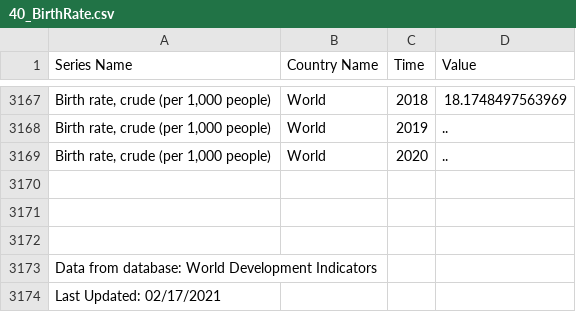
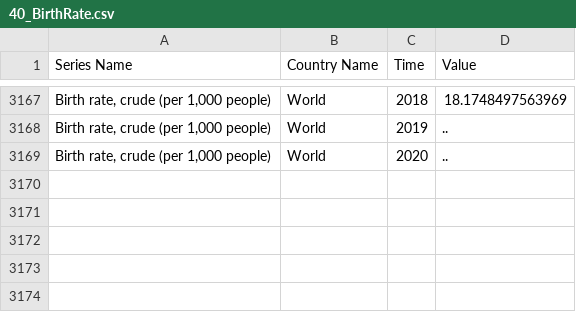
Before and after one commit to MiguelRocaGarcia/DatasetTFG, a CSV file: 40_BirthRate.csv, drawn as a sheet; only a part is shown, gaps mark what is left out; the diff names each change by its address in the sheet, - before the commit and + after, or states it on an @@ line.

```diff
--- a/40_BirthRate.csv
+++ b/40_BirthRate.csv
-row 3170: (empty)
-row 3171: (empty)
-row 3172: (empty)
-row 3173: Data from database: World Development Indicators
-row 3174: Last Updated: 02/17/2021
```
Also changed, not shown: 41_Battle_related_deaths.csv, 42_InjuryDeathsPercentage.csv, 4 other files.
